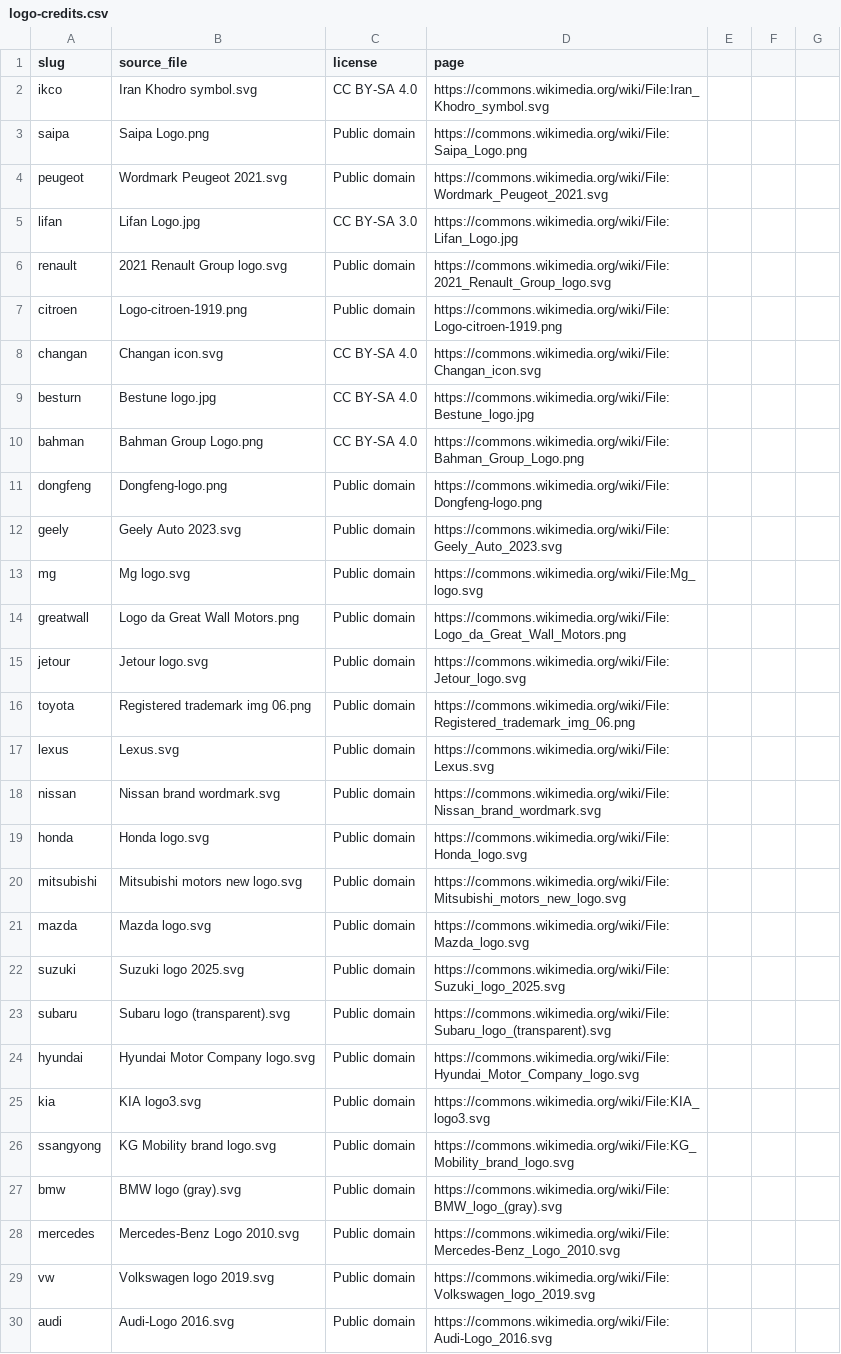
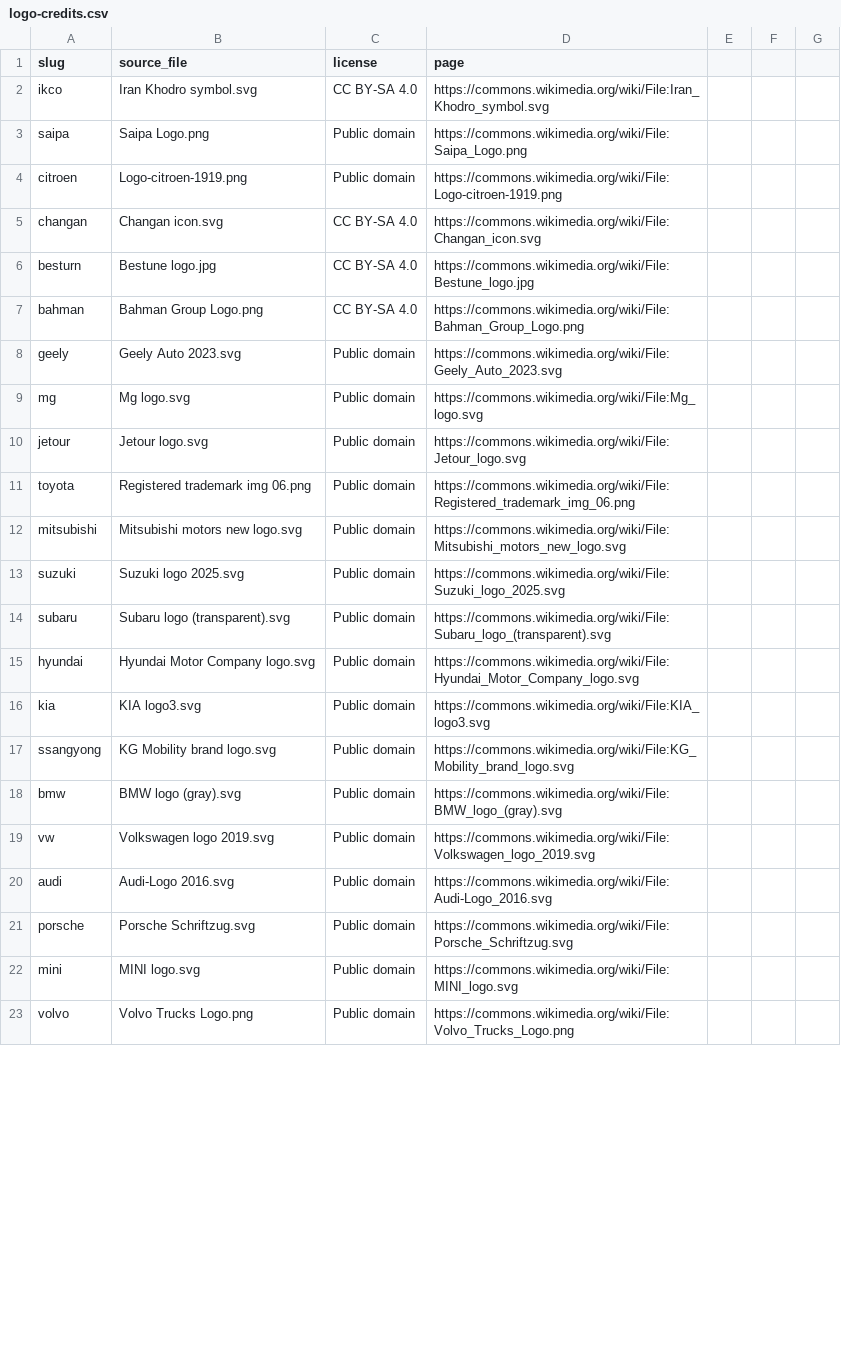
Before and after one commit to shahrost/motor-oil-shop, a CSV file: client/src/assets/vehicleBrands/logo-credits.csv, drawn as a sheet; only a part is shown; the shorter side is filled out with more unchanged rows; the diff covers the shown part only.

```diff
--- a/client/src/assets/vehicleBrands/logo-credits.csv
+++ b/client/src/assets/vehicleBrands/logo-credits.csv
@@ -4,3 +3,0 @@ saipa,"Saipa Logo.png","Public domain",https://commons.wikimedia.org/wiki/File:S
-peugeot,"Wordmark Peugeot 2021.svg","Public domain",https://commons.wikimedia.org/wiki/File:Wordmark_Peugeot_2021.svg
-lifan,"Lifan Logo.jpg","CC BY-SA 3.0",https://commons.wikimedia.org/wiki/File:Lifan_Logo.jpg
-renault,"2021 Renault Group logo.svg","Public domain",https://commons.wikimedia.org/wiki/File:2021_Renault_Group_logo.svg
@@ -11 +7,0 @@ bahman,"Bahman Group Logo.png","CC BY-SA 4.0",https://commons.wikimedia.org/wiki
-dongfeng,"Dongfeng-logo.png","Public domain",https://commons.wikimedia.org/wiki/File:Dongfeng-logo.png
@@ -14 +9,0 @@ mg,"Mg logo.svg","Public domain",https://commons.wikimedia.org/wiki/File:Mg_logo
-greatwall,"Logo da Great Wall Motors.png","Public domain",https://commons.wikimedia.org/wiki/File:Logo_da_Great_Wall_Motors.png
@@ -17,3 +11,0 @@ toyota,"Registered trademark img 06.png","Public domain",https://commons.wikimed
-lexus,"Lexus.svg","Public domain",https://commons.wikimedia.org/wiki/File:Lexus.svg
-nissan,"Nissan brand wordmark.svg","Public domain",https://commons.wikimedia.org/wiki/File:Nissan_brand_wordmark.svg
-honda,"Honda logo.svg","Public domain",https://commons.wikimedia.org/wiki/File:Honda_logo.svg
@@ -21 +12,0 @@ mitsubishi,"Mitsubishi motors new logo.svg","Public domain",https://commons.wiki
-mazda,"Mazda logo.svg","Public domain",https://commons.wikimedia.org/wiki/File:Mazda_logo.svg
@@ -28 +18,0 @@ bmw,"BMW logo (gray).svg","Public domain",https://commons.wikimedia.org/wiki/Fil
-mercedes,"Mercedes-Benz Logo 2010.svg","Public domain",https://commons.wikimedia.org/wiki/File:Mercedes-Benz_Logo_2010.svg
```
Also changed, not shown: 23 added rows and 4 edited cells elsewhere in this file, 25 other files.
